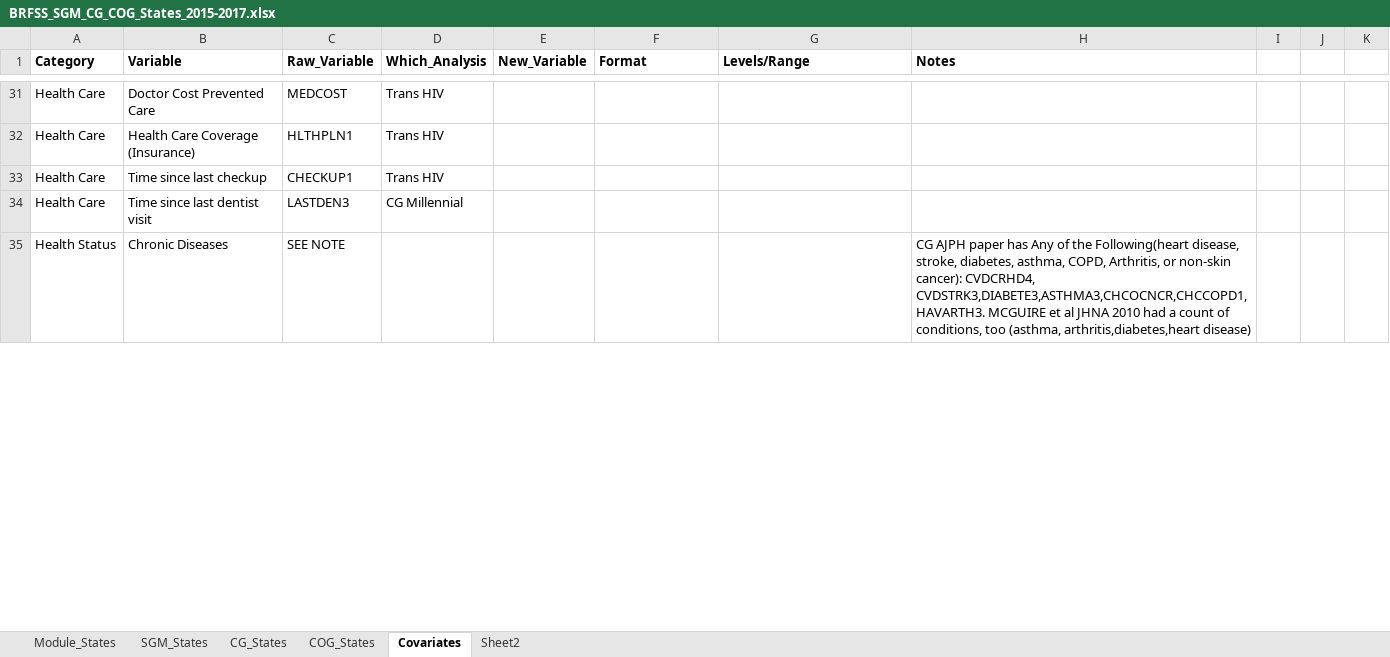
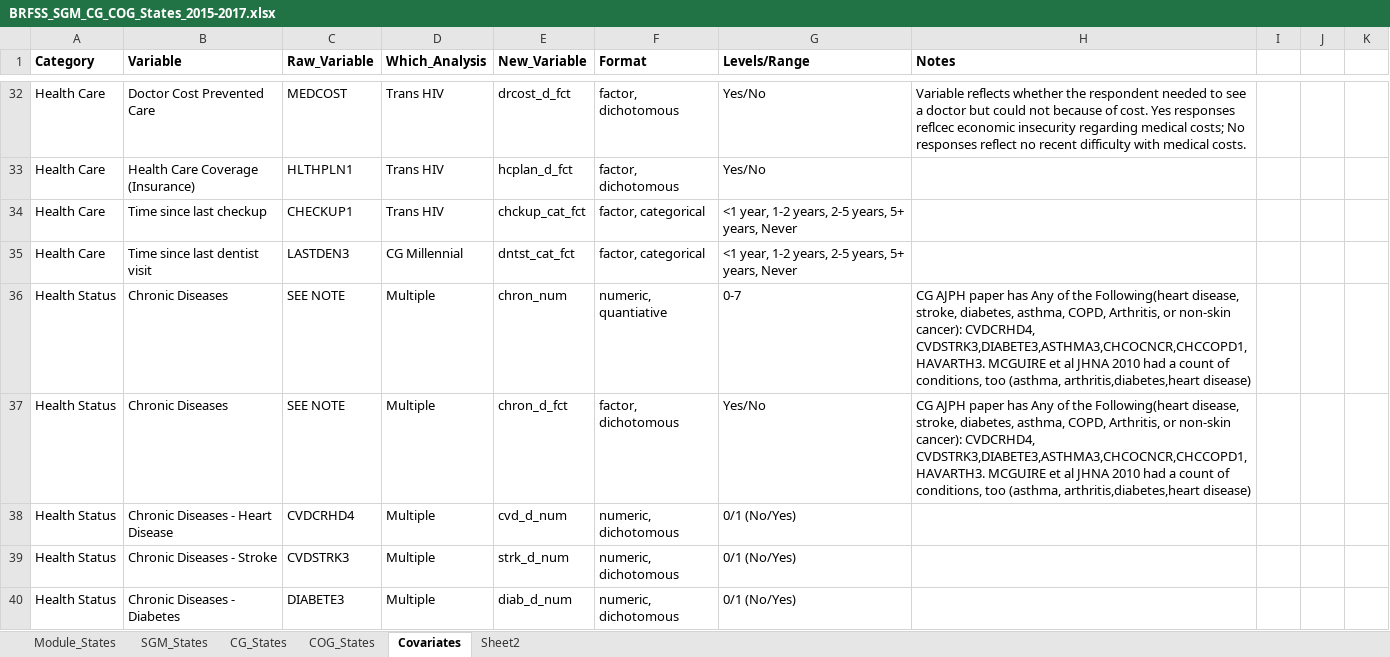
Before and after one commit to bcapistrant/brfssR, an Excel workbook: data-raw/BRFSS_SGM_CG_COG_States_2015-2017.xlsx, sheet Covariates, drawn as a sheet; only a part is shown, gaps mark what is left out; values as stored, in another font and other column widths than the file's, no borders; addresses are those after the commit; the diff covers the shown part only; the diff names each change by its address in the sheet, - before the commit and + after, or states it on an @@ line.

Commit message:
cognitive module updating other variables

```diff
--- a/data-raw/BRFSS_SGM_CG_COG_States_2015-2017.xlsx (sheet Covariates)
+++ b/data-raw/BRFSS_SGM_CG_COG_States_2015-2017.xlsx (sheet Covariates)
-E32 (New_Variable): (empty)
+E32 (New_Variable): drcost_d_fct
-F32:F33 (Format): (empty)
+F32:F33 (Format): factor, dichotomous
-G32:G33 (Levels/Range): (empty)
+G32:G33 (Levels/Range): Yes/No
-H32 (Notes): (empty)
+H32 (Notes): Variable reflects whether the respondent needed to see a doctor but could not because of cost. Yes responses reflcec economic insecurity regarding medical costs; No responses reflect no recent difficulty with medical costs.
-E33 (New_Variable): (empty)
+E33 (New_Variable): hcplan_d_fct
-E34 (New_Variable): (empty)
+E34 (New_Variable): chckup_cat_fct
-F34:F35 (Format): (empty)
+F34:F35 (Format): factor, categorical
-G34:G35 (Levels/Range): (empty)
+G34:G35 (Levels/Range): <1 year, 1-2 years, 2-5 years, 5+ years, Never
-E35 (New_Variable): (empty)
+E35 (New_Variable): dntst_cat_fct
-D36 (Which_Analysis): (empty)
+D36 (Which_Analysis): Multiple
-E36 (New_Variable): (empty)
+E36 (New_Variable): chron_num
-F36 (Format): (empty)
+F36 (Format): numeric, quantiative
-G36 (Levels/Range): (empty)
+G36 (Levels/Range): 0-7
+row 37: Health Status | Chronic Diseases | SEE NOTE | Multiple | chron_d_fct | factor, dichotomous | Yes/No | CG AJPH paper has Any of the Following(heart disease, stroke, diabetes, asthma, COPD, Arthritis, or non-skin cancer): CVDCRHD4, CVDSTRK3,DIABETE3,ASTHMA3,CHCOCNCR,CHCCOPD1,HAVARTH3. MCGUIRE et al JHNA 2010 had a count of conditions, too (asthma, arthritis,diabetes,heart disease)
+row 38: Health Status | Chronic Diseases - Heart Disease | CVDCRHD4 | Multiple | cvd_d_num | numeric, dichotomous | 0/1 (No/Yes)
+row 39: Health Status | Chronic Diseases - Stroke | CVDSTRK3 | Multiple | strk_d_num | numeric, dichotomous | 0/1 (No/Yes)
+row 40: Health Status | Chronic Diseases - Diabetes | DIABETE3 | Multiple | diab_d_num | numeric, dichotomous | 0/1 (No/Yes)
```
Also changed, not shown: 18 added rows, 6 removed rows and 95 edited cells elsewhere in this sheet, 3 other files.
